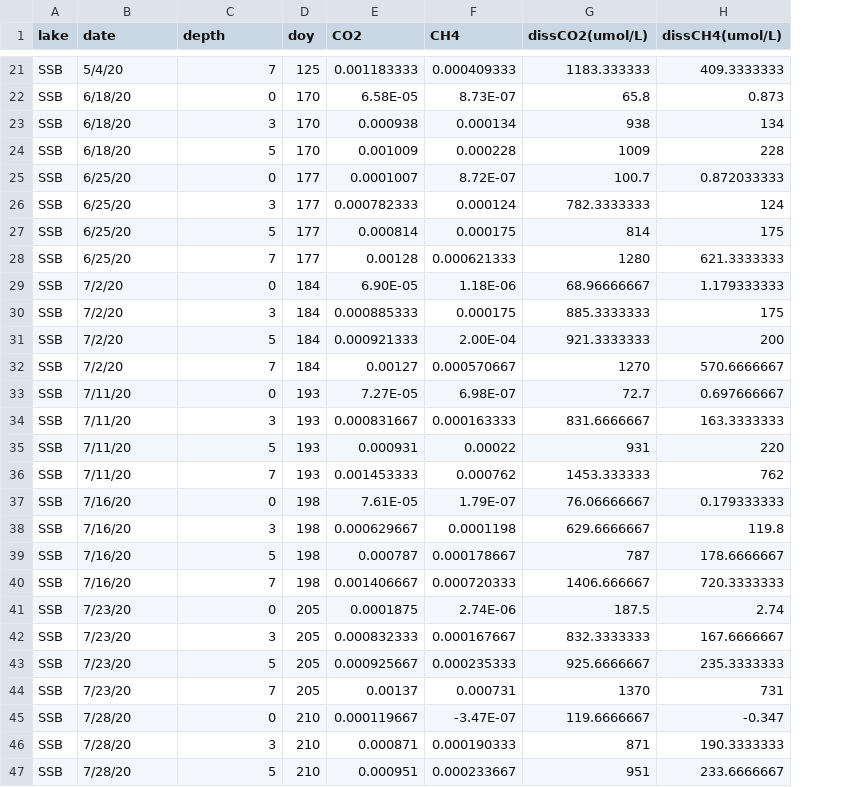
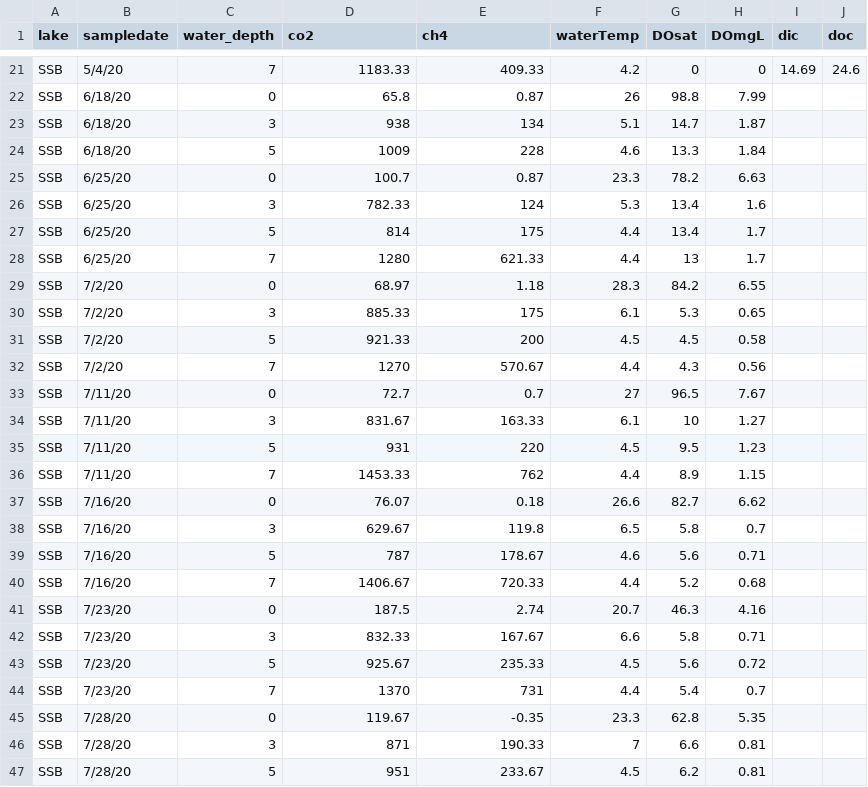
Before and after one commit to algorsky/GHG, a CSV file: data/GC2021/SSB_GHG.csv, drawn as a sheet; only a part is shown, gaps mark what is left out; removed rows and columns are numbered as before the commit, all else as after; the diff covers the shown part only; the diff names each change by its address in the sheet, - before the commit and + after, or states it on an @@ line.

```diff
--- a/data/GC2021/SSB_GHG.csv
+++ b/data/GC2021/SSB_GHG.csv
-column D (doy), rows 21-47: 125 | 170 | 170 | 170 | 177 | 177 | 177 | 177 | 184 | 184 | 184 | 184 | 193 | 193 | 193 | 193 | 198 | 198 | 198 | 198 | 205 | 205 | 205 | 205 | 210 | 210 | 210
-column E (CO2), rows 21-47: 0.001183333 | 6.58E-05 | 0.000938 | 0.001009 | 0.0001007 | 0.000782333 | 0.000814 | 0.00128 | 6.90E-05 | 0.000885333 | 0.000921333 | 0.00127 | 7.27E-05 | 0.000831667 | 0.000931 | 0.001453333 | 7.61E-05 | 0.000629667 | 0.000787 | 0.001406667 | 0.0001875 | 0.000832333 | 0.000925667 | 0.00137 | 0.000119667 | 0.000871 | 0.000951
-column F (CH4), rows 21-47: 0.000409333 | 8.73E-07 | 0.000134 | 0.000228 | 8.72E-07 | 0.000124 | 0.000175 | 0.000621333 | 1.18E-06 | 0.000175 | 2.00E-04 | 0.000570667 | 6.98E-07 | 0.000163333 | 0.00022 | 0.000762 | 1.79E-07 | 0.0001198 | 0.000178667 | 0.000720333 | 2.74E-06 | 0.000167667 | 0.000235333 | 0.000731 | -3.47E-07 | 0.000190333 | 0.000233667
+column F (waterTemp), rows 21-47: 4.2 | 26 | 5.1 | 4.6 | 23.3 | 5.3 | 4.4 | 4.4 | 28.3 | 6.1 | 4.5 | 4.4 | 27 | 6.1 | 4.5 | 4.4 | 26.6 | 6.5 | 4.6 | 4.4 | 20.7 | 6.6 | 4.5 | 4.4 | 23.3 | 7 | 4.5
+column G (DOsat), rows 21-47: 0 | 98.8 | 14.7 | 13.3 | 78.2 | 13.4 | 13.4 | 13 | 84.2 | 5.3 | 4.5 | 4.3 | 96.5 | 10 | 9.5 | 8.9 | 82.7 | 5.8 | 5.6 | 5.2 | 46.3 | 5.8 | 5.6 | 5.4 | 62.8 | 6.6 | 6.2
+column H (DOmgL), rows 21-47: 0 | 7.99 | 1.87 | 1.84 | 6.63 | 1.6 | 1.7 | 1.7 | 6.55 | 0.65 | 0.58 | 0.56 | 7.67 | 1.27 | 1.23 | 1.15 | 6.62 | 0.7 | 0.71 | 0.68 | 4.16 | 0.71 | 0.72 | 0.7 | 5.35 | 0.81 | 0.81
+column I (dic), row 21: 14.69
+column J (doc), row 21: 24.6
-B1: date
+B1: sampledate
-C1: depth
+C1: water_depth
-D1: dissCO2(umol/L)
+D1: co2
-E1: dissCH4(umol/L)
+E1: ch4
-D21 (co2): 1183.333333
+D21 (co2): 1183.33
-E21 (ch4): 409.3333333
+E21 (ch4): 409.33
-E22 (ch4): 0.873
+E22 (ch4): 0.87
-E25 (ch4): 0.872033333
+E25 (ch4): 0.87
-D26 (co2): 782.3333333
+D26 (co2): 782.33
-E28 (ch4): 621.3333333
+E28 (ch4): 621.33
-D29 (co2): 68.96666667
+D29 (co2): 68.97
-E29 (ch4): 1.179333333
+E29 (ch4): 1.18
-D30 (co2): 885.3333333
+D30 (co2): 885.33
-D31 (co2): 921.3333333
+D31 (co2): 921.33
-E32 (ch4): 570.6666667
+E32 (ch4): 570.67
-E33 (ch4): 0.697666667
+E33 (ch4): 0.7
-D34 (co2): 831.6666667
+D34 (co2): 831.67
-E34 (ch4): 163.3333333
+E34 (ch4): 163.33
-D36 (co2): 1453.333333
+D36 (co2): 1453.33
-D37 (co2): 76.06666667
+D37 (co2): 76.07
-E37 (ch4): 0.179333333
+E37 (ch4): 0.18
-D38 (co2): 629.6666667
+D38 (co2): 629.67
-E39 (ch4): 178.6666667
+E39 (ch4): 178.67
-D40 (co2): 1406.666667
+D40 (co2): 1406.67
-E40 (ch4): 720.3333333
+E40 (ch4): 720.33
-D42 (co2): 832.3333333
+D42 (co2): 832.33
-E42 (ch4): 167.6666667
+E42 (ch4): 167.67
-D43 (co2): 925.6666667
+D43 (co2): 925.67
-E43 (ch4): 235.3333333
+E43 (ch4): 235.33
-D45 (co2): 119.6666667
+D45 (co2): 119.67
-E45 (ch4): -0.347
+E45 (ch4): -0.35
-E46 (ch4): 190.3333333
+E46 (ch4): 190.33
-E47 (ch4): 233.6666667
+E47 (ch4): 233.67
```
Also changed, not shown: 120 edited cells elsewhere in this file, data/ChemTempDO/tempdo.csv, data/tidy.dat.out.csv, 8 other files.
